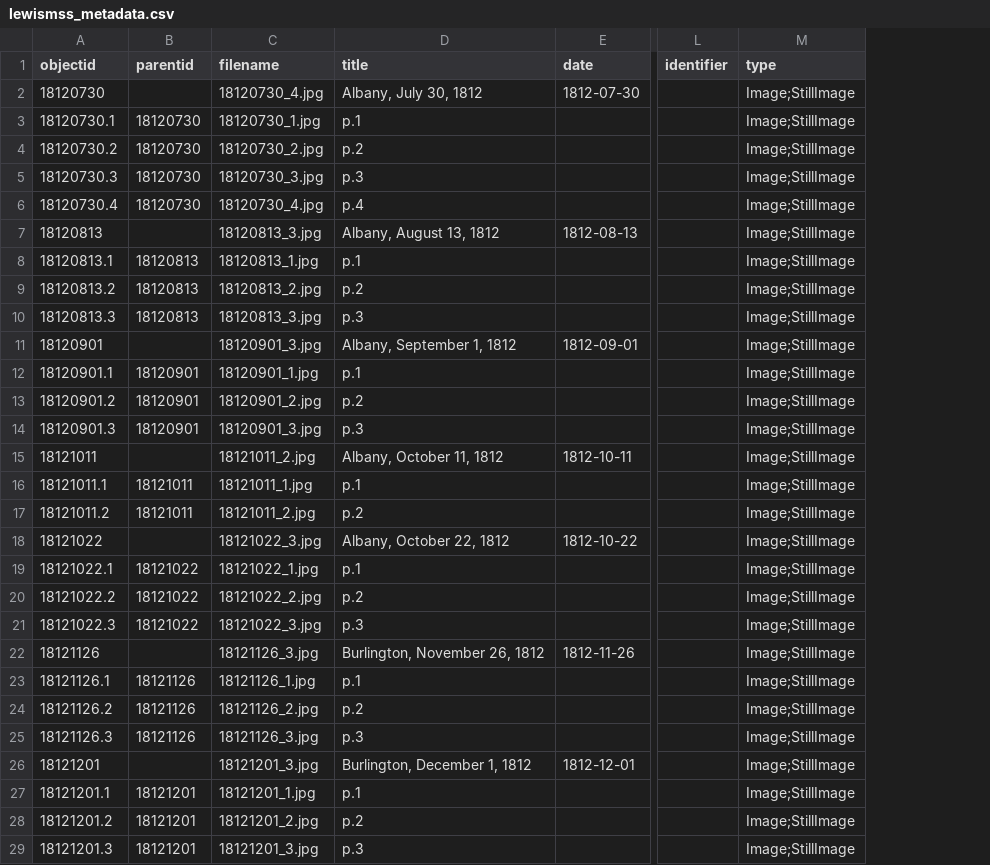
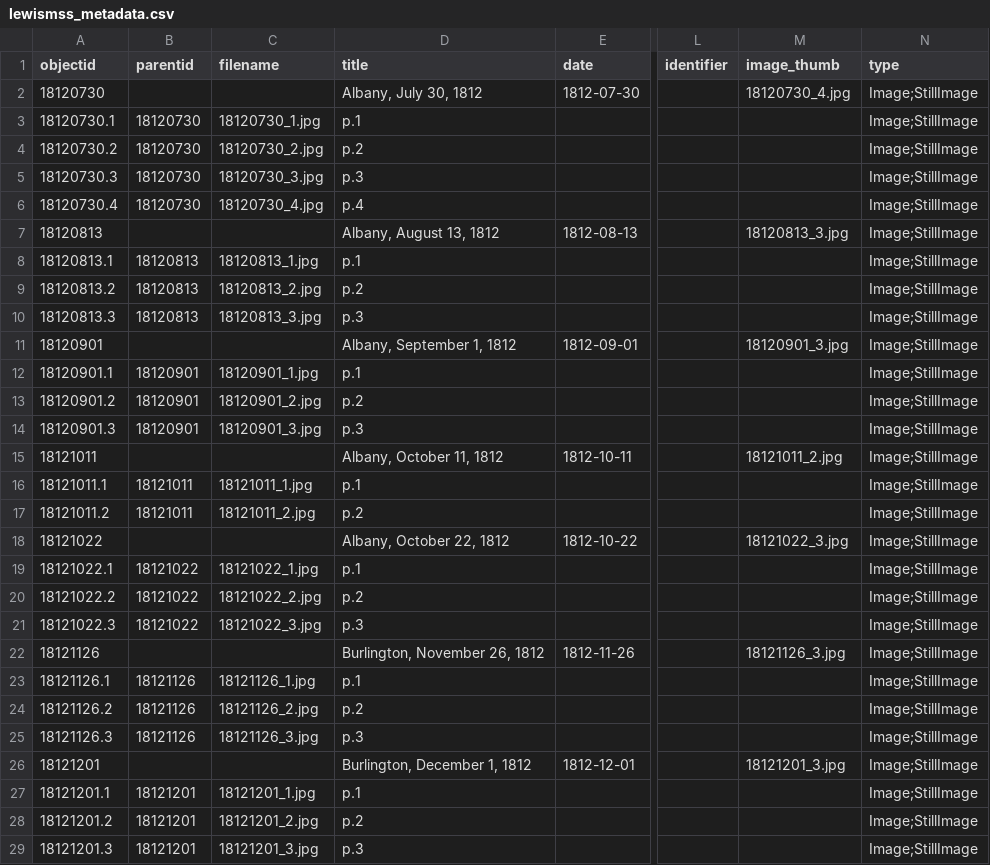
Before and after one commit to henslers/z652lewismss, a CSV file: _data/lewismss_metadata.csv, drawn as a sheet; only a part is shown, gaps mark what is left out; the diff names each change by its address in the sheet, - before the commit and + after, or states it on an @@ line.

Commit message:
Update lewismss_metadata.csv

```diff
--- a/_data/lewismss_metadata.csv
+++ b/_data/lewismss_metadata.csv
+column M (image_thumb), rows 2-26: 18120730_4.jpg |  |  |  |  | 18120813_3.jpg |  |  |  | 18120901_3.jpg |  |  |  | 18121011_2.jpg |  |  | 18121022_3.jpg |  |  |  | 18121126_3.jpg |  |  |  | 18121201_3.jpg
-C2 (filename): 18120730_4.jpg
+C2 (filename): (empty)
-C7 (filename): 18120813_3.jpg
+C7 (filename): (empty)
-C11 (filename): 18120901_3.jpg
+C11 (filename): (empty)
-C15 (filename): 18121011_2.jpg
+C15 (filename): (empty)
-C18 (filename): 18121022_3.jpg
+C18 (filename): (empty)
-C22 (filename): 18121126_3.jpg
+C22 (filename): (empty)
-C26 (filename): 18121201_3.jpg
+C26 (filename): (empty)
```
